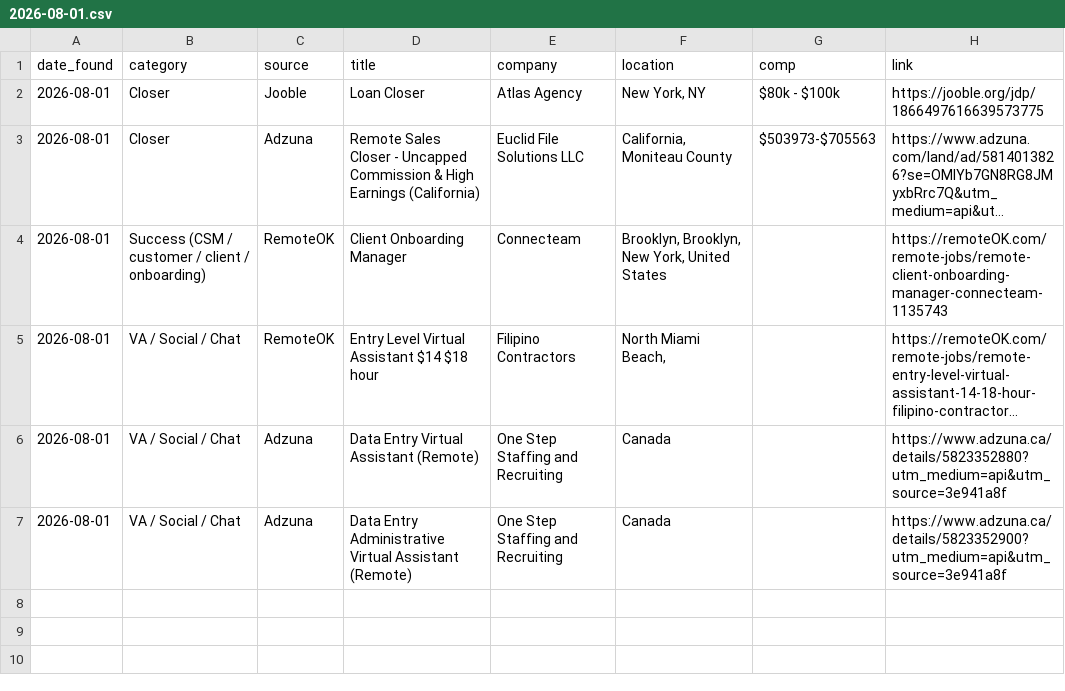
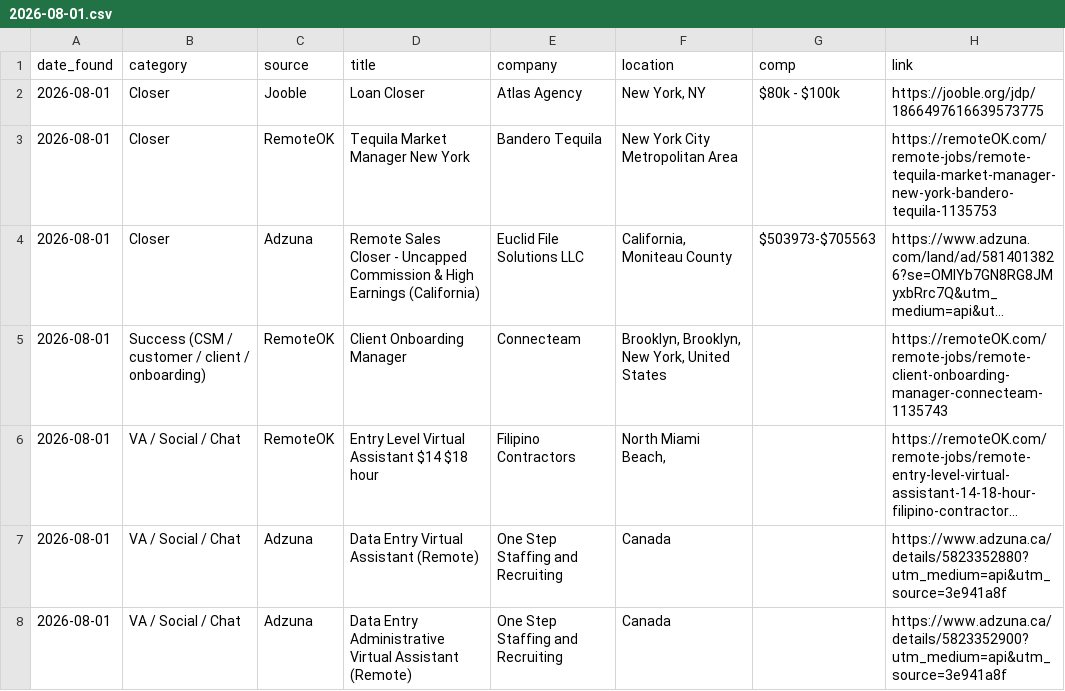
Before and after one commit to annaaimodel/better-prompt-ai-main, a CSV file: jobs/daily/2026-08-01.csv, drawn as a sheet; long unchanged cells end in …; the diff names each change by its address in the sheet, - before the commit and + after, or states it on an @@ line.

```diff
--- a/jobs/daily/2026-08-01.csv
+++ b/jobs/daily/2026-08-01.csv
+row 3: 2026-08-01 | Closer | RemoteOK | Tequila Market Manager New York | Bandero Tequila | New York City Metropolitan Area |  | https://remoteOK.com/remote-jobs/remote-tequila-market-manager-new-york-bandero-tequila-1135753
```
Also changed, not shown: jobs/history.csv, 4 other files.
